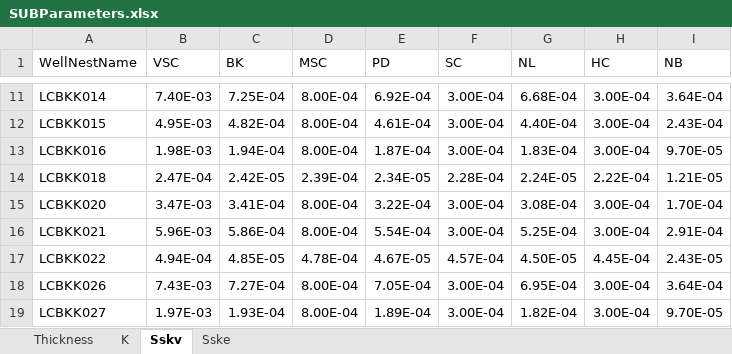
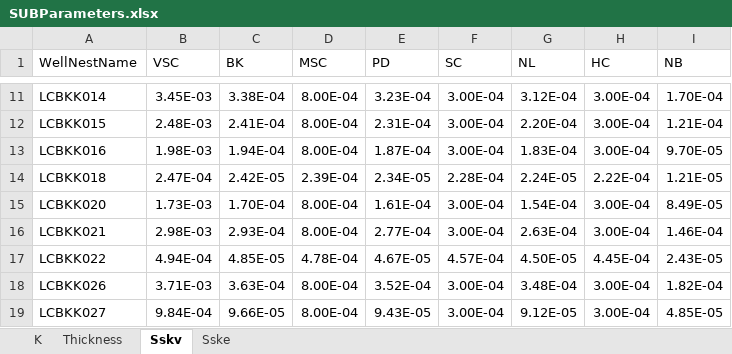
Before and after one commit to jsoontho/BKKSubPastasModels, an Excel workbook: inputs/SUBParameters.xlsx, sheet Sskv, drawn as a sheet; only a part is shown, gaps mark what is left out; values as stored, in another font and other column widths than the file's, no borders; the diff covers the shown part only; the diff names each change by its address in the sheet, - before the commit and + after, or states it on an @@ line.

```diff
--- a/inputs/SUBParameters.xlsx (sheet Sskv)
+++ b/inputs/SUBParameters.xlsx (sheet Sskv)
@@ sheet tab order changed: K | Thickness | Sskv | Sske @@
-B11 (VSC): 7.40E-03
+B11 (VSC): 3.45E-03
-C11 (BK): 7.25E-04
+C11 (BK): 3.38E-04
-E11 (PD): 6.92E-04
+E11 (PD): 3.23E-04
-G11 (NL): 6.68E-04
+G11 (NL): 3.12E-04
-I11 (NB): 3.64E-04
+I11 (NB): 1.70E-04
-B12 (VSC): 4.95E-03
+B12 (VSC): 2.48E-03
-C12 (BK): 4.82E-04
+C12 (BK): 2.41E-04
-E12 (PD): 4.61E-04
+E12 (PD): 2.31E-04
-G12 (NL): 4.40E-04
+G12 (NL): 2.20E-04
-I12 (NB): 2.43E-04
+I12 (NB): 1.21E-04
-B15 (VSC): 3.47E-03
+B15 (VSC): 1.73E-03
-C15 (BK): 3.41E-04
+C15 (BK): 1.70E-04
-E15 (PD): 3.22E-04
+E15 (PD): 1.61E-04
-G15 (NL): 3.08E-04
+G15 (NL): 1.54E-04
-I15 (NB): 1.70E-04
+I15 (NB): 8.49E-05
-B16 (VSC): 5.96E-03
+B16 (VSC): 2.98E-03
-C16 (BK): 5.86E-04
+C16 (BK): 2.93E-04
-E16 (PD): 5.54E-04
+E16 (PD): 2.77E-04
-G16 (NL): 5.25E-04
+G16 (NL): 2.63E-04
-I16 (NB): 2.91E-04
+I16 (NB): 1.46E-04
-B18 (VSC): 7.43E-03
+B18 (VSC): 3.71E-03
-C18 (BK): 7.27E-04
+C18 (BK): 3.63E-04
-E18 (PD): 7.05E-04
+E18 (PD): 3.52E-04
-G18 (NL): 6.95E-04
+G18 (NL): 3.48E-04
-I18 (NB): 3.64E-04
+I18 (NB): 1.82E-04
-B19 (VSC): 1.97E-03
+B19 (VSC): 9.84E-04
-C19 (BK): 1.93E-04
+C19 (BK): 9.66E-05
-E19 (PD): 1.89E-04
+E19 (PD): 9.43E-05
-G19 (NL): 1.82E-04
+G19 (NL): 9.12E-05
-I19 (NB): 9.70E-05
+I19 (NB): 4.85E-05
```
Also changed, not shown: 58 edited cells elsewhere in this sheet, sheet K, inputs/LCBKK018.xlsx, 1 other file.
